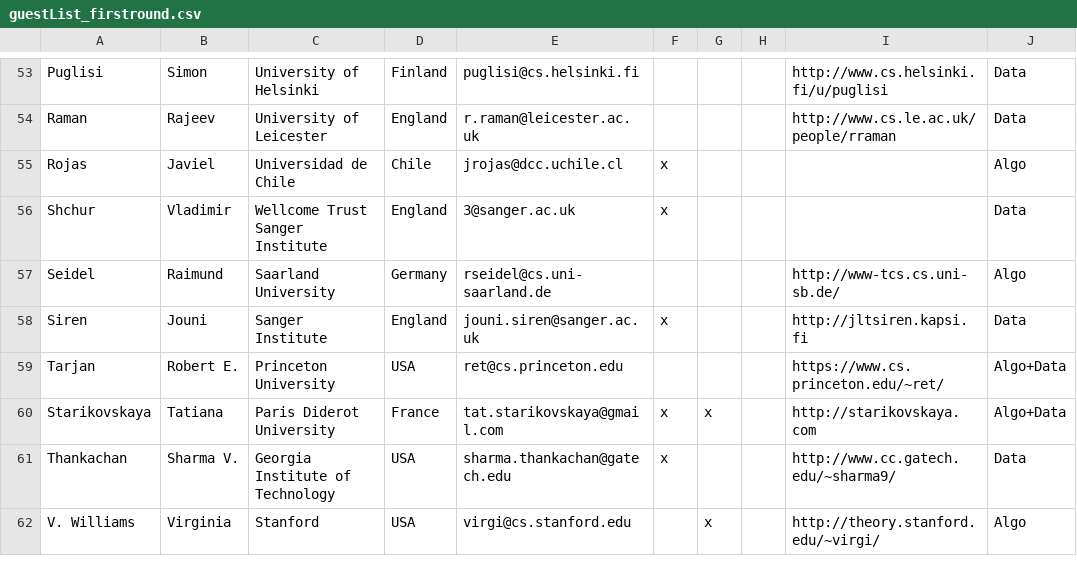
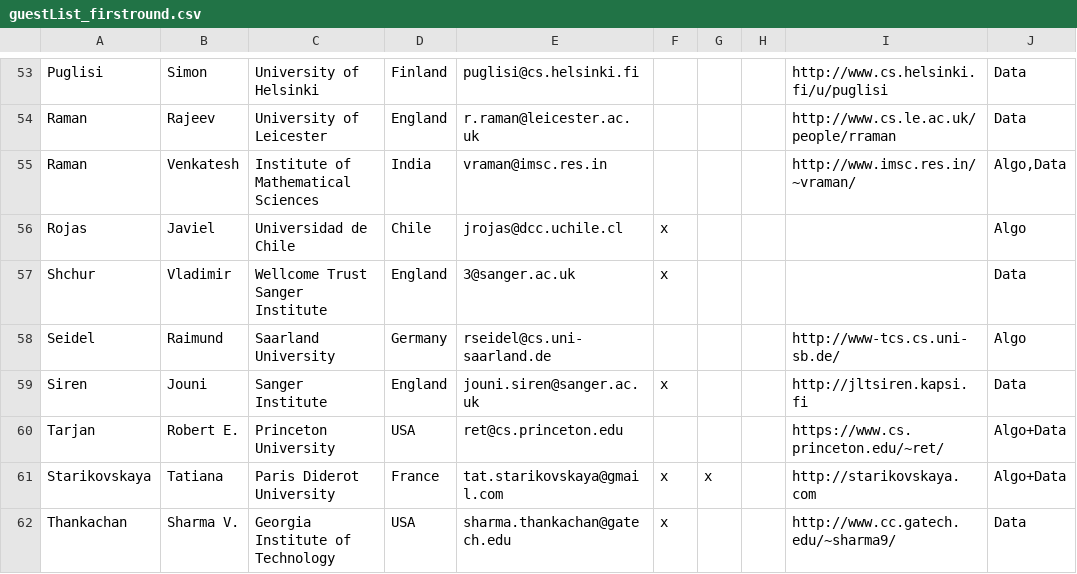
Before and after one commit to FineGrainedAnalysis/Workshop, a CSV file: guestList_firstround.csv, drawn as a sheet; only a part is shown, gaps mark what is left out; the shorter side is filled out with more unchanged rows; the diff names each change by its address in the sheet, - before the commit and + after, or states it on an @@ line.

Commit message:
Added Venkatesh Raman

```diff
--- a/guestList_firstround.csv
+++ b/guestList_firstround.csv
+row 55: Raman | Venkatesh | Institute of Mathematical Sciences | India | vraman@imsc.res.in |  |  |  | http://www.imsc.res.in/~vraman/ | Algo,Data
```
